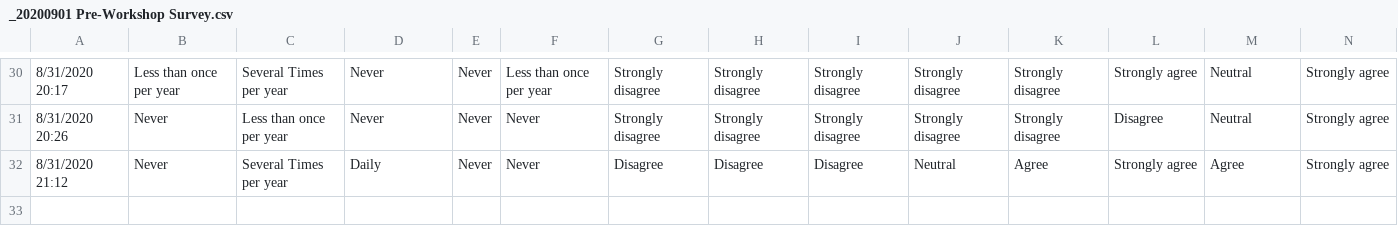
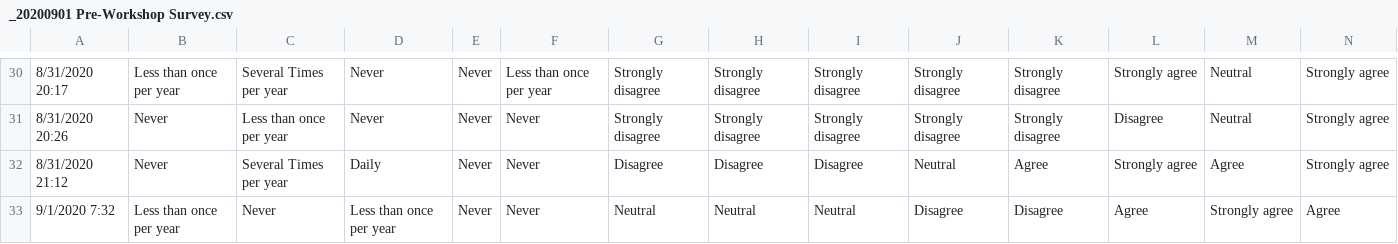
Before and after one commit to libjohn/rfun_flipped, a CSV file: slides/data/_20200901 Pre-Workshop Survey.csv, drawn as a sheet; only a part is shown, gaps mark what is left out; rows hold the shown columns only; the diff names each change by its address in the sheet, - before the commit and + after, or states it on an @@ line.

Commit message:
last survey update before live

```diff
--- a/slides/data/_20200901 Pre-Workshop Survey.csv
+++ b/slides/data/_20200901 Pre-Workshop Survey.csv
+row 33: 9/1/2020 7:32 | Less than once per year | Never | Less than once per year | Never | Never | Neutral | Neutral | Neutral | Disagree | Disagree | Agree | Strongly agree | Agree
```
Also changed, not shown: 7 other files.
